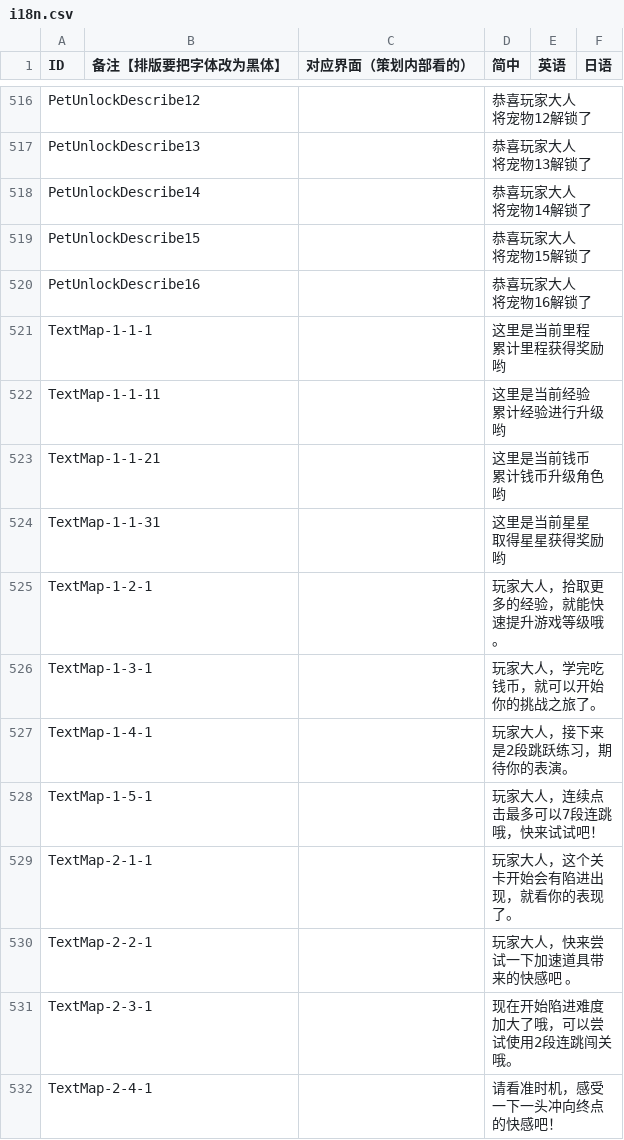
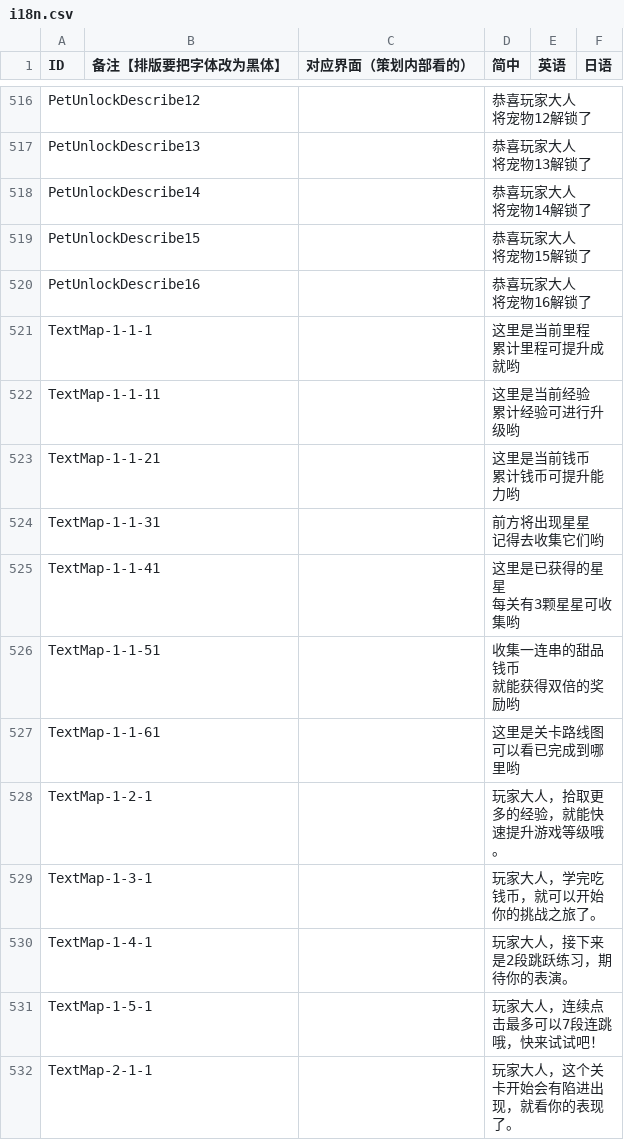
Before and after one commit to Aran1992/bike, a CSV file: 小新资源（覆盖测试）/i18n.csv, drawn as a sheet; only a part is shown, gaps mark what is left out; the shorter side is filled out with more unchanged rows.

```diff
--- a/小新资源（覆盖测试）/i18n.csv
+++ b/小新资源（覆盖测试）/i18n.csv
@@ -638,10 +638,16 @@ PetUnlockDescribe16,,,"恭喜玩家大人
 将宠物16解锁了",,
-TextMap-1-1-1,,,"这里是当前里程
-累计里程获得奖励哟",,
-TextMap-1-1-11,,,"这里是当前经验
-累计经验进行升级哟",,
-TextMap-1-1-21,,,"这里是当前钱币
-累计钱币升级角色哟",,
-TextMap-1-1-31,,,"这里是当前星星
-取得星星获得奖励哟",,
+TextMap-1-1-1,,,"这里是当前里程
+累计里程可提升成就哟",,
+TextMap-1-1-11,,,"这里是当前经验
+累计经验可进行升级哟",,
+TextMap-1-1-21,,,"这里是当前钱币
+累计钱币可提升能力哟",,
+TextMap-1-1-31,,,"前方将出现星星
+记得去收集它们哟",,
+TextMap-1-1-41,,,"这里是已获得的星星
+每关有3颗星星可收集哟",,
+TextMap-1-1-51,,,"收集一连串的甜品钱币
+就能获得双倍的奖励哟",,
+TextMap-1-1-61,,,"这里是关卡路线图
+可以看已完成到哪里哟",,
 TextMap-1-2-1,,,玩家大人，拾取更多的经验，就能快速提升游戏等级哦 。,,
```
Also changed, not shown: 1 other file.
